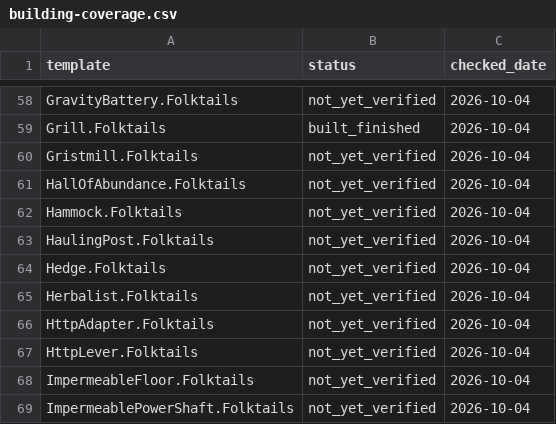
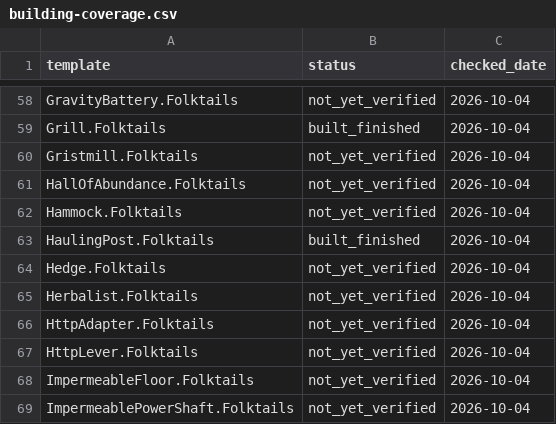
Before and after one commit to chr0mat0mcodex/timberborn-mcp, a CSV file: docs/building-coverage.csv, drawn as a sheet; only a part is shown, gaps mark what is left out.

```diff
--- a/docs/building-coverage.csv
+++ b/docs/building-coverage.csv
@@ -62,3 +62,3 @@ HallOfAbundance.Folktails,not_yet_verified,2026-10-04
 Hammock.Folktails,not_yet_verified,2026-10-04
-HaulingPost.Folktails,not_yet_verified,2026-10-04
+HaulingPost.Folktails,built_finished,2026-10-04
 Hedge.Folktails,not_yet_verified,2026-10-04
```
Also changed, not shown: 9 other files.
